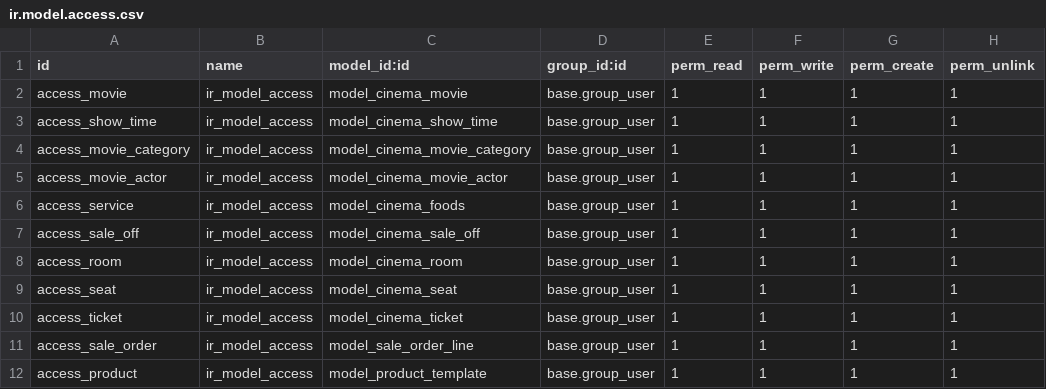
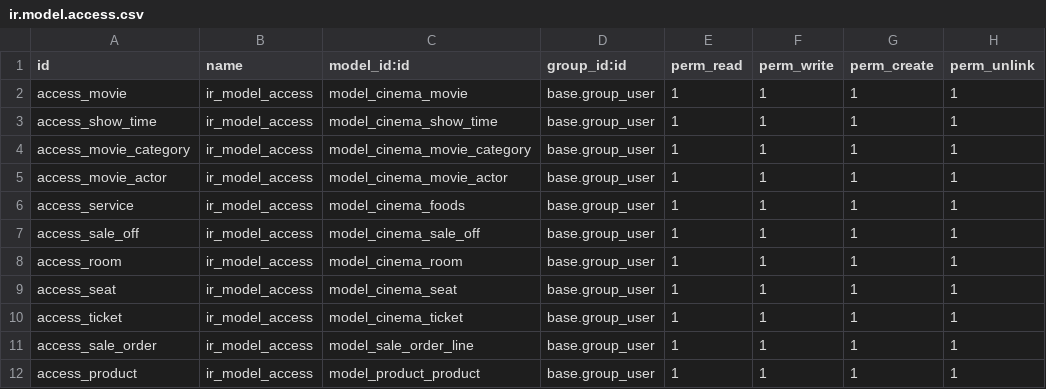
Before and after one commit to tanhnosleep/tts-odoo, a CSV file: MyCinema/cinema/security/ir.model.access.csv, drawn as a sheet.

```diff
--- a/MyCinema/cinema/security/ir.model.access.csv
+++ b/MyCinema/cinema/security/ir.model.access.csv
@@ -11,2 +11,2 @@
 "access_sale_order","ir_model_access","model_sale_order_line","base.group_user",1,1,1,1
-"access_product","ir_model_access","model_product_template","base.group_user",1,1,1,1
+"access_product","ir_model_access","model_product_product","base.group_user",1,1,1,1
```
Also changed, not shown: 13 other files.
